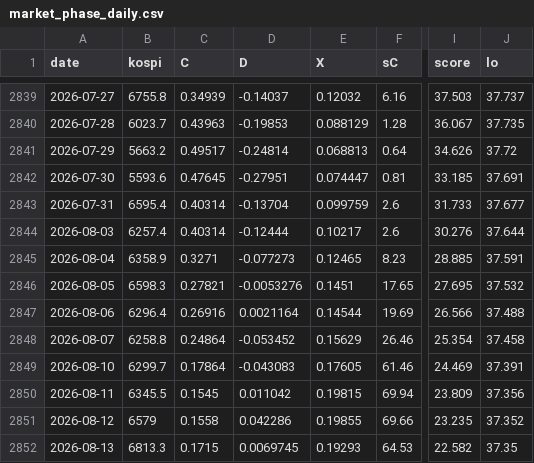
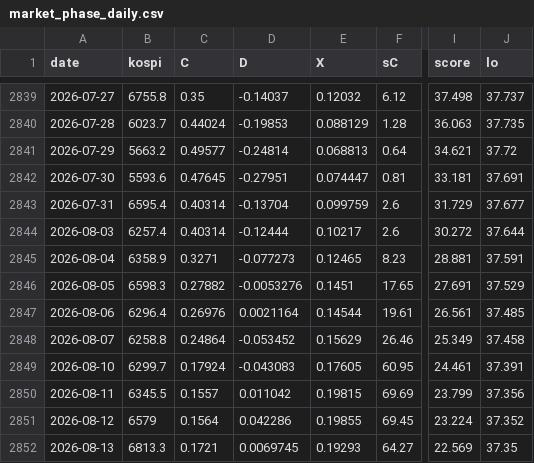
Before and after one commit to joonhakkim/liquidity-dashboard, a CSV file: data/screening/market_phase_daily.csv, drawn as a sheet; only a part is shown, gaps mark what is left out; the diff covers the shown part only; the diff names each change by its address in the sheet, - before the commit and + after, or states it on an @@ line.

```diff
--- a/data/screening/market_phase_daily.csv
+++ b/data/screening/market_phase_daily.csv
-C2839 (C): 0.34939
+C2839 (C): 0.35
-F2839 (sC): 6.16
+F2839 (sC): 6.12
-I2839 (score): 37.503
+I2839 (score): 37.498
-C2840 (C): 0.43963
+C2840 (C): 0.44024
-I2840 (score): 36.067
+I2840 (score): 36.063
-C2841 (C): 0.49517
+C2841 (C): 0.49577
-I2841 (score): 34.626
+I2841 (score): 34.621
-I2842 (score): 33.185
+I2842 (score): 33.181
-I2843 (score): 31.733
+I2843 (score): 31.729
-I2844 (score): 30.276
+I2844 (score): 30.272
-I2845 (score): 28.885
+I2845 (score): 28.881
-C2846 (C): 0.27821
+C2846 (C): 0.27882
-I2846 (score): 27.695
+I2846 (score): 27.691
-J2846 (lo): 37.532
+J2846 (lo): 37.529
-C2847 (C): 0.26916
+C2847 (C): 0.26976
-F2847 (sC): 19.69
+F2847 (sC): 19.61
-I2847 (score): 26.566
+I2847 (score): 26.561
-J2847 (lo): 37.488
+J2847 (lo): 37.485
-I2848 (score): 25.354
+I2848 (score): 25.349
-C2849 (C): 0.17864
+C2849 (C): 0.17924
-F2849 (sC): 61.46
+F2849 (sC): 60.95
-I2849 (score): 24.469
+I2849 (score): 24.461
-C2850 (C): 0.1545
+C2850 (C): 0.1557
-F2850 (sC): 69.94
+F2850 (sC): 69.69
-I2850 (score): 23.809
+I2850 (score): 23.799
-C2851 (C): 0.1558
+C2851 (C): 0.1564
-F2851 (sC): 69.66
+F2851 (sC): 69.45
-I2851 (score): 23.235
+I2851 (score): 23.224
-C2852 (C): 0.1715
+C2852 (C): 0.1721
-F2852 (sC): 64.53
+F2852 (sC): 64.27
-I2852 (score): 22.582
+I2852 (score): 22.569
```
Also changed, not shown: 1 added row and 94 edited cells elsewhere in this file, data/adr_raw.csv, data/screening/market_phase_log.csv, 10 other files.
